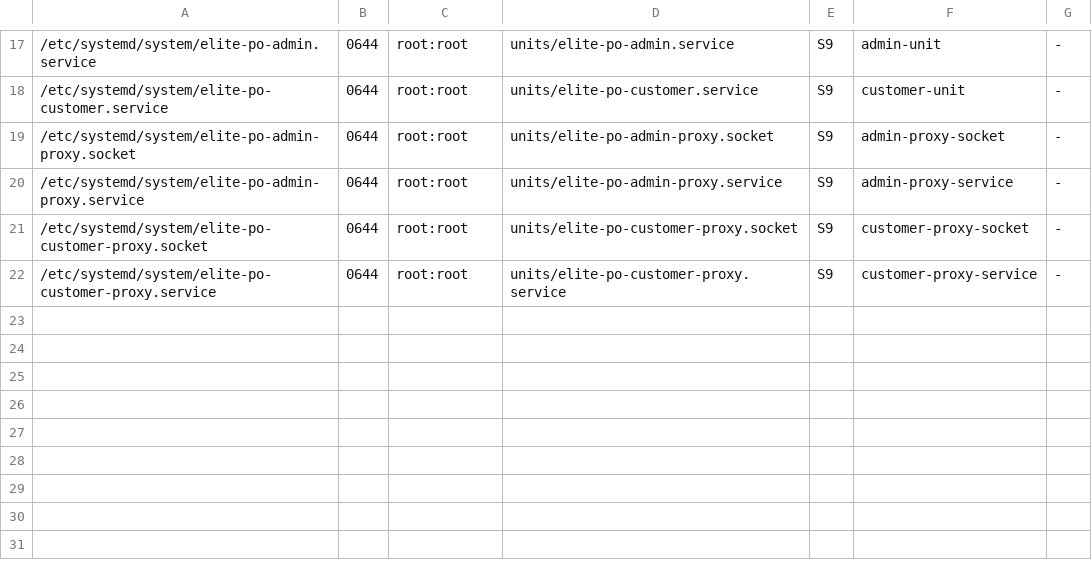
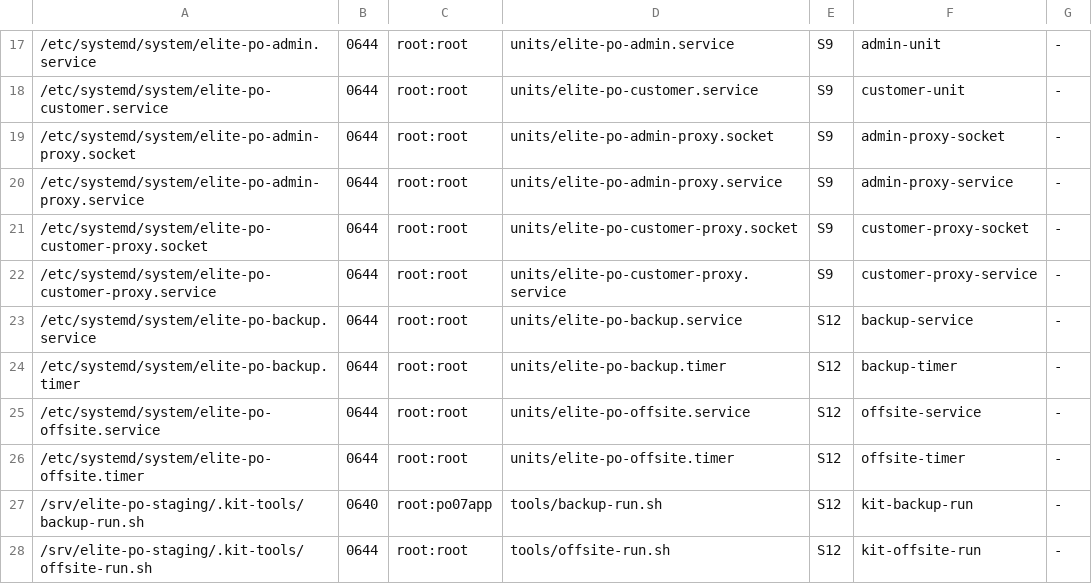
Before and after one commit to Delowar01/Elite-ERP, a TSV file: ci/po07-runtime/kit/units/installed-files.tsv, drawn as a sheet; only a part is shown, gaps mark what is left out; the diff names each change by its address in the sheet, - before the commit and + after, or states it on an @@ line.

```diff
--- a/ci/po07-runtime/kit/units/installed-files.tsv
+++ b/ci/po07-runtime/kit/units/installed-files.tsv
+row 23: /etc/systemd/system/elite-po-backup.service | 0644 | root:root | units/elite-po-backup.service | S12 | backup-service | -
+row 24: /etc/systemd/system/elite-po-backup.timer | 0644 | root:root | units/elite-po-backup.timer | S12 | backup-timer | -
+row 25: /etc/systemd/system/elite-po-offsite.service | 0644 | root:root | units/elite-po-offsite.service | S12 | offsite-service | -
+row 26: /etc/systemd/system/elite-po-offsite.timer | 0644 | root:root | units/elite-po-offsite.timer | S12 | offsite-timer | -
+row 27: /srv/elite-po-staging/.kit-tools/backup-run.sh | 0640 | root:po07app | tools/backup-run.sh | S12 | kit-backup-run | -
+row 28: /srv/elite-po-staging/.kit-tools/offsite-run.sh | 0644 | root:root | tools/offsite-run.sh | S12 | kit-offsite-run | -
```
Also changed, not shown: 19 other files.
